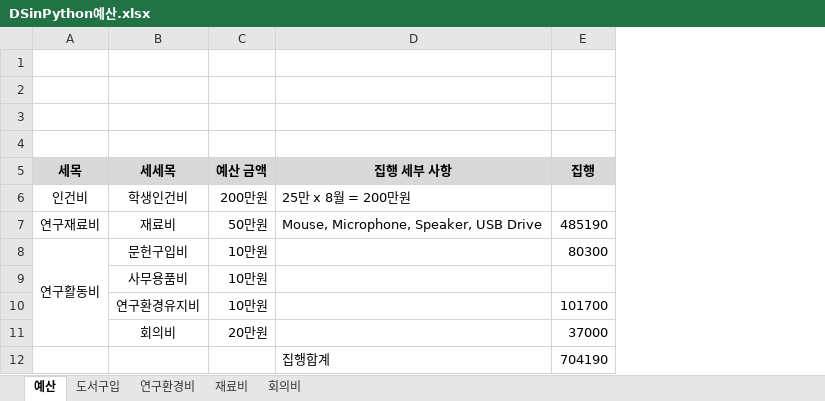
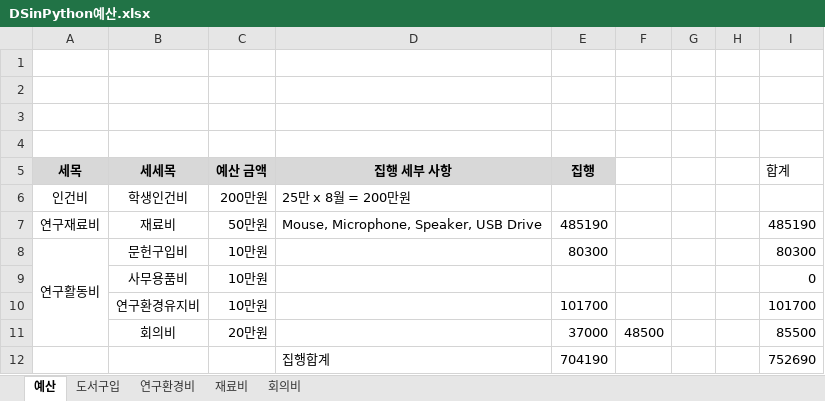
Before and after one commit to idebtor/DSpy, an Excel workbook: admin/DSinPython예산.xlsx, sheet 예산, drawn as a sheet; values as stored, in another font and other column widths than the file's, no borders; the diff names each change by its address in the sheet, - before the commit and + after, or states it on an @@ line.

```diff
--- a/admin/DSinPython예산.xlsx (sheet 예산)
+++ b/admin/DSinPython예산.xlsx (sheet 예산)
+column F, row 11: 48500
+column G, empty
+column H, empty
+column I (합계), rows 7-12: 485190 | 80300 | 0 | 101700 | 85500 | 752690
```
Also changed, not shown: 5 other files.
